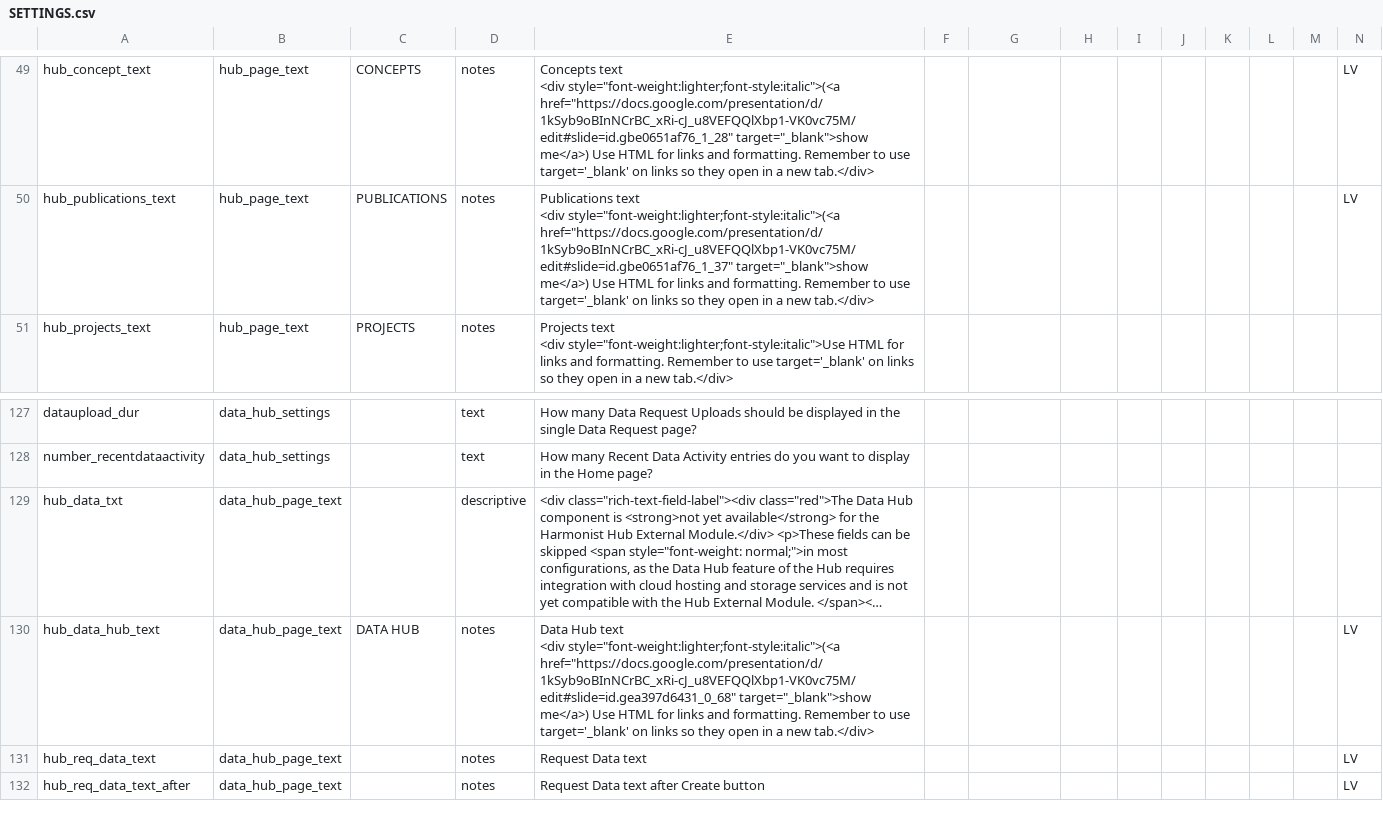
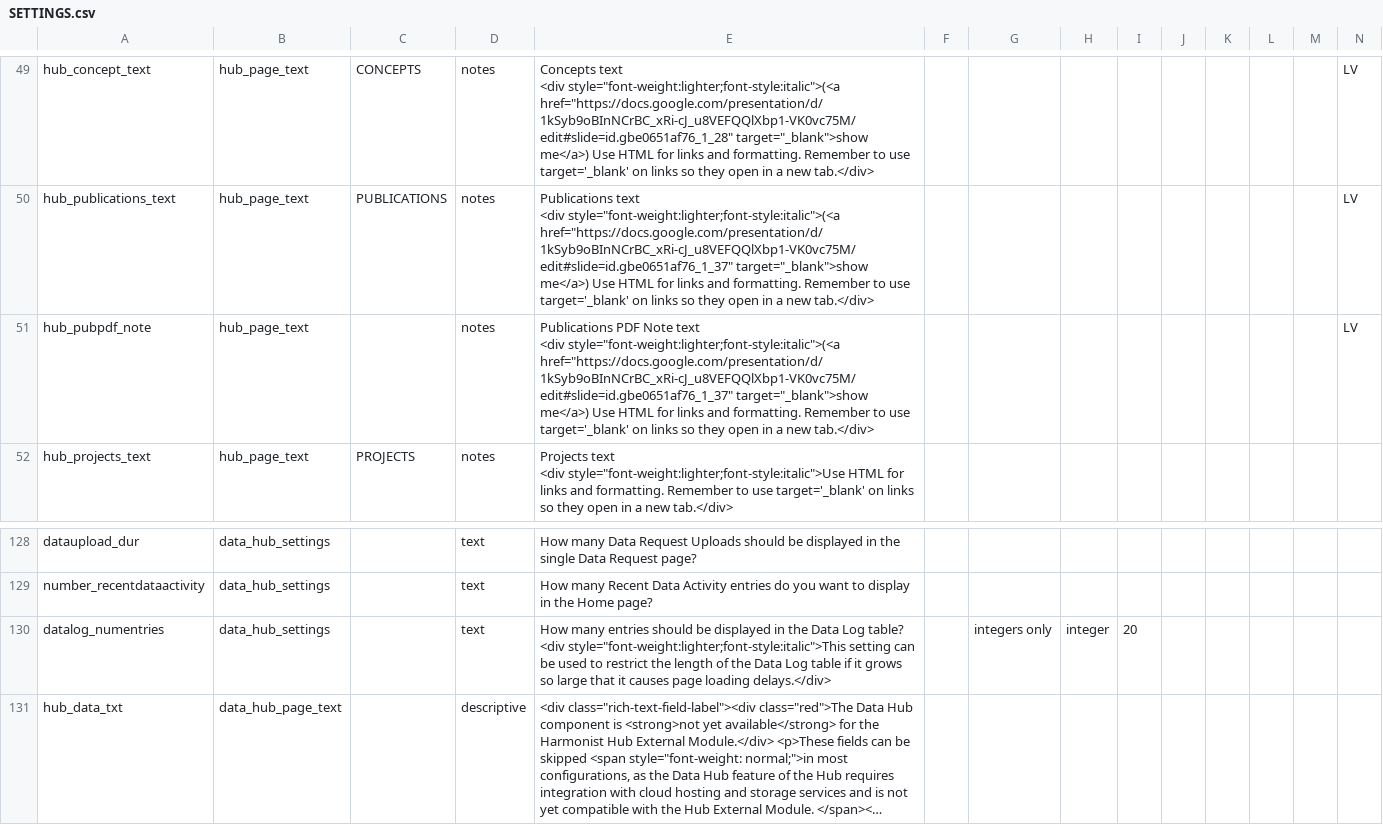
Before and after one commit to vanderbilt-redcap/harmonist-hub, a CSV file: csv/SETTINGS.csv, drawn as a sheet; only a part is shown, gaps mark what is left out; the shorter side is filled out with more unchanged rows; long unchanged cells end in …; rows hold the shown columns only; ↵ is a line break in a cell; the diff names each change by its address in the sheet, - before the commit and + after, or states it on an @@ line.

Commit message:
Data dictionary change. Publications pdf added variables

```diff
--- a/csv/SETTINGS.csv
+++ b/csv/SETTINGS.csv
+row 51: hub_pubpdf_note | hub_page_text |  | notes | Publications PDF Note text ↵ <div style="font-weight:lighter;font-style:italic">(<a href="https://docs.google.com/presentation/d/1kSyb9oBInNCrBC_xRi-cJ_u8VEFQQlXbp1-VK0vc75M/edit#slide=id.gbe0651af76_1_37" target="_blank">show me</a>) Use HTML for links and formatting. Remember to use target='_blank' on links so they open in a new tab.</div> |  |  |  |  |  |  |  |  | LV
+row 130: datalog_numentries | data_hub_settings |  | text | How many entries should be displayed in the Data Log table? ↵ <div style="font-weight:lighter;font-style:italic">This setting can be used to restrict the length of the Data Log table if it grows so large that it causes page loading delays.</div> |  | integers only | integer | 20
```
Also changed, not shown: 1 other file.
